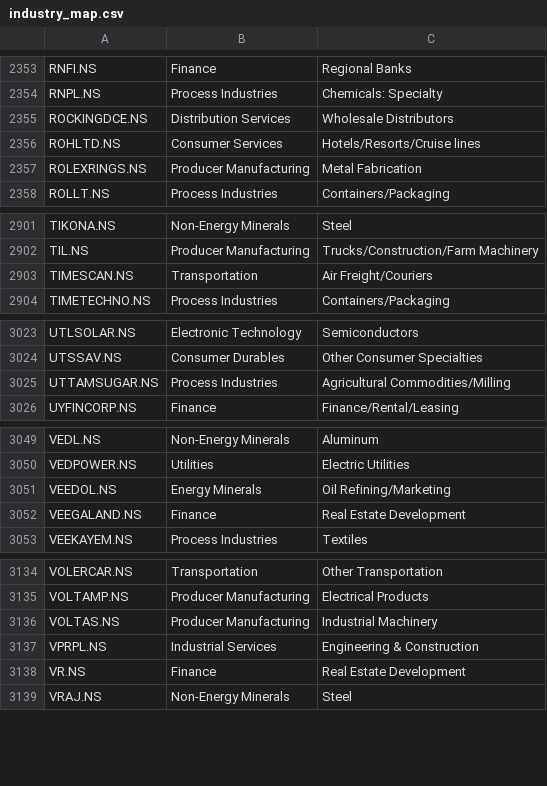
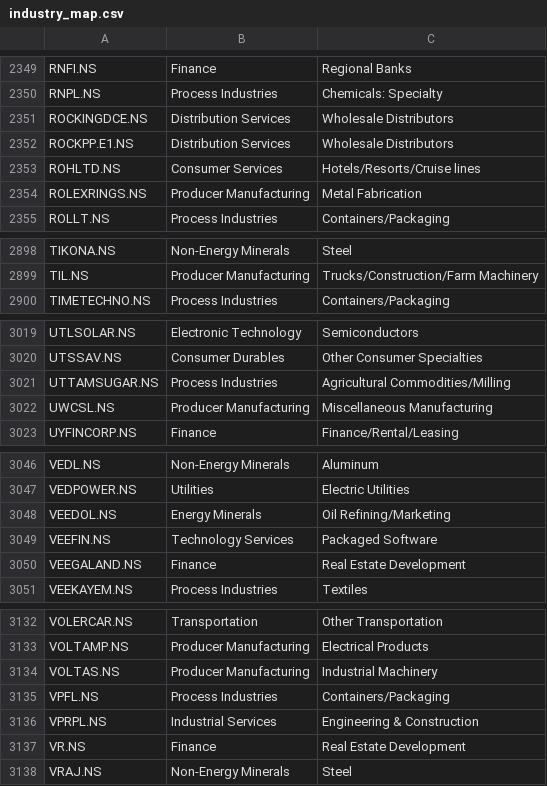
Before and after one commit to dc71994/trading-dashboard, a CSV file: cache/industry_map.csv, drawn as a sheet; only a part is shown, gaps mark what is left out; the diff covers the shown part only.

```diff
--- a/cache/industry_map.csv
+++ b/cache/industry_map.csv
@@ -2355,2 +2351,3 @@ RNPL.NS,Process Industries,Chemicals: Specialty
 ROCKINGDCE.NS,Distribution Services,Wholesale Distributors
+ROCKPP.E1.NS,Distribution Services,Wholesale Distributors
 ROHLTD.NS,Consumer Services,Hotels/Resorts/Cruise lines
@@ -2902,3 +2899,2 @@ TIKONA.NS,Non-Energy Minerals,Steel
 TIL.NS,Producer Manufacturing,Trucks/Construction/Farm Machinery
-TIMESCAN.NS,Transportation,Air Freight/Couriers
 TIMETECHNO.NS,Process Industries,Containers/Packaging
@@ -3025,2 +3021,3 @@ UTSSAV.NS,Consumer Durables,Other Consumer Specialties
 UTTAMSUGAR.NS,Process Industries,Agricultural Commodities/Milling
+UWCSL.NS,Producer Manufacturing,Miscellaneous Manufacturing
 UYFINCORP.NS,Finance,Finance/Rental/Leasing
@@ -3051,2 +3048,3 @@ VEDPOWER.NS,Utilities,Electric Utilities
 VEEDOL.NS,Energy Minerals,Oil Refining/Marketing
+VEEFIN.NS,Technology Services,Packaged Software
 VEEGALAND.NS,Finance,Real Estate Development
@@ -3136,2 +3134,3 @@ VOLTAMP.NS,Producer Manufacturing,Electrical Products
 VOLTAS.NS,Producer Manufacturing,Industrial Machinery
+VPFL.NS,Process Industries,Containers/Packaging
 VPRPL.NS,Industrial Services,Engineering & Construction
```
Also changed, not shown: 3 added rows and 8 removed rows elsewhere in this file, history/industry_rs_history.csv, history/sector_rs_history.csv, 8 other files.
